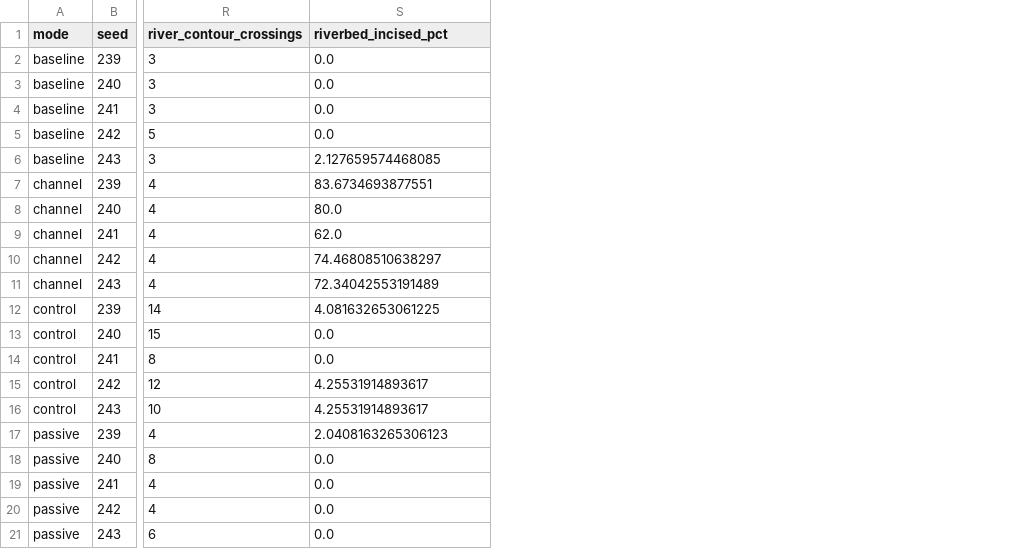
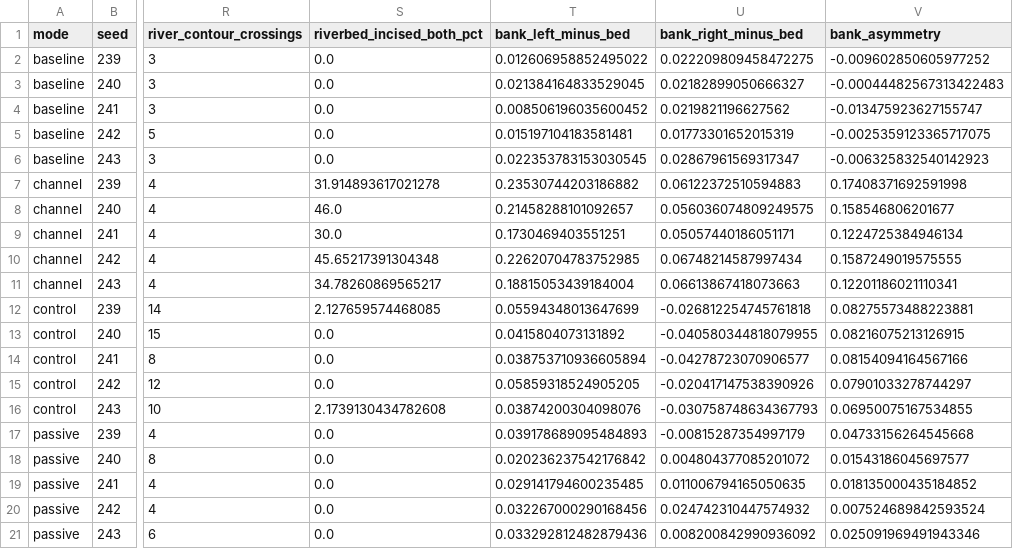
Before and after one commit to lucasrib421/Projeto-Pesquisa-CG-2026, a CSV file: results/experiment-river/perfil-terreno/summary.csv, drawn as a sheet; only a part is shown, gaps mark what is left out; the diff names each change by its address in the sheet, - before the commit and + after, or states it on an @@ line.

Commit message:
Métricas: entalhe nos dois lados e degrau entre as margens
O "leito entalhado" usava a média das duas margens juntas, e um lado muito
alto compensava o outro (perfil terreno, channel: 74,5% pela média, 37,7%
exigindo os dois lados). Agora as margens são separadas em esquerda e
direita pela direção local do rio, e o entalhe exige as duas.

Novas métricas: margem esquerda e direita menos o leito, assimetria e
"degrau" (assimetria do modo menos a do controle, por semente). O nome do
modo passa a vir da pasta, para separar variantes como channel-d1.

compare_page.py descobre os modos pelas pastas. Resumos do experimento do
rio regenerados.

```diff
--- a/results/experiment-river/perfil-terreno/summary.csv
+++ b/results/experiment-river/perfil-terreno/summary.csv
+column T (bank_left_minus_bed), rows 2-21: 0.012606958852495022 | 0.021384164833529045 | 0.008506196035600452 | 0.015197104183581481 | 0.022353783153030545 | 0.23530744203186882 | 0.21458288101092657 | 0.1730469403551251 | 0.22620704783752985 | 0.18815053439184004 | 0.05594348013647699 | 0.0415804073131892 | 0.038753710936605894 | 0.05859318524905205 | 0.03874200304098076 | 0.039178689095484893 | 0.020236237542176842 | 0.029141794600235485 | 0.032267000290168456 | 0.033292812482879436
+column U (bank_right_minus_bed), rows 2-21: 0.022209809458472275 | 0.02182899050666327 | 0.0219821196627562 | 0.01773301652015319 | 0.02867961569317347 | 0.06122372510594883 | 0.056036074809249575 | 0.05057440186051171 | 0.06748214587997434 | 0.06613867418073663 | -0.026812254745761818 | -0.040580344818079955 | -0.04278723070906577 | -0.020417147538390926 | -0.030758748634367793 | -0.00815287354997179 | 0.004804377085201072 | 0.011006794165050635 | 0.024742310447574932 | 0.008200842990936092
+column V (bank_asymmetry), rows 2-21: -0.009602850605977252 | -0.00044482567313422483 | -0.013475923627155747 | -0.0025359123365717075 | -0.006325832540142923 | 0.17408371692591998 | 0.158546806201677 | 0.1224725384946134 | 0.1587249019575555 | 0.12201186021110341 | 0.08275573488223881 | 0.08216075213126915 | 0.08154094164567166 | 0.07901033278744297 | 0.06950075167534855 | 0.04733156264545668 | 0.01543186045697577 | 0.018135000435184852 | 0.007524689842593524 | 0.025091969491943346
-S1: riverbed_incised_pct
+S1: riverbed_incised_both_pct
-S6 (riverbed_incised_both_pct): 2.127659574468085
+S6 (riverbed_incised_both_pct): 0.0
-S7 (riverbed_incised_both_pct): 83.6734693877551
+S7 (riverbed_incised_both_pct): 31.914893617021278
-S8 (riverbed_incised_both_pct): 80.0
+S8 (riverbed_incised_both_pct): 46.0
-S9 (riverbed_incised_both_pct): 62.0
+S9 (riverbed_incised_both_pct): 30.0
-S10 (riverbed_incised_both_pct): 74.46808510638297
+S10 (riverbed_incised_both_pct): 45.65217391304348
-S11 (riverbed_incised_both_pct): 72.34042553191489
+S11 (riverbed_incised_both_pct): 34.78260869565217
-S12 (riverbed_incised_both_pct): 4.081632653061225
+S12 (riverbed_incised_both_pct): 2.127659574468085
-S15 (riverbed_incised_both_pct): 4.25531914893617
+S15 (riverbed_incised_both_pct): 0.0
-S16 (riverbed_incised_both_pct): 4.25531914893617
+S16 (riverbed_incised_both_pct): 2.1739130434782608
-S17 (riverbed_incised_both_pct): 2.0408163265306123
+S17 (riverbed_incised_both_pct): 0.0
```
Also changed, not shown: results/experiment-river/perfil-alto/summary.csv, results/experiment-river/perfil-baixo/summary.csv, 6 other files.
